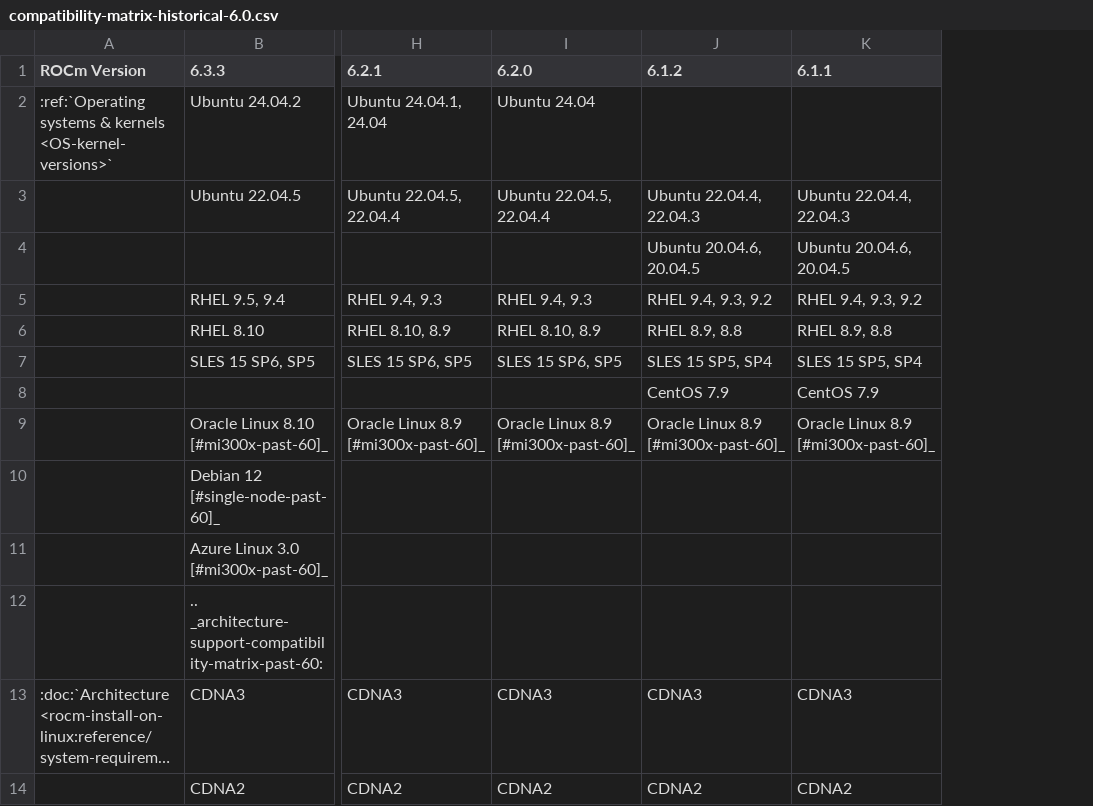
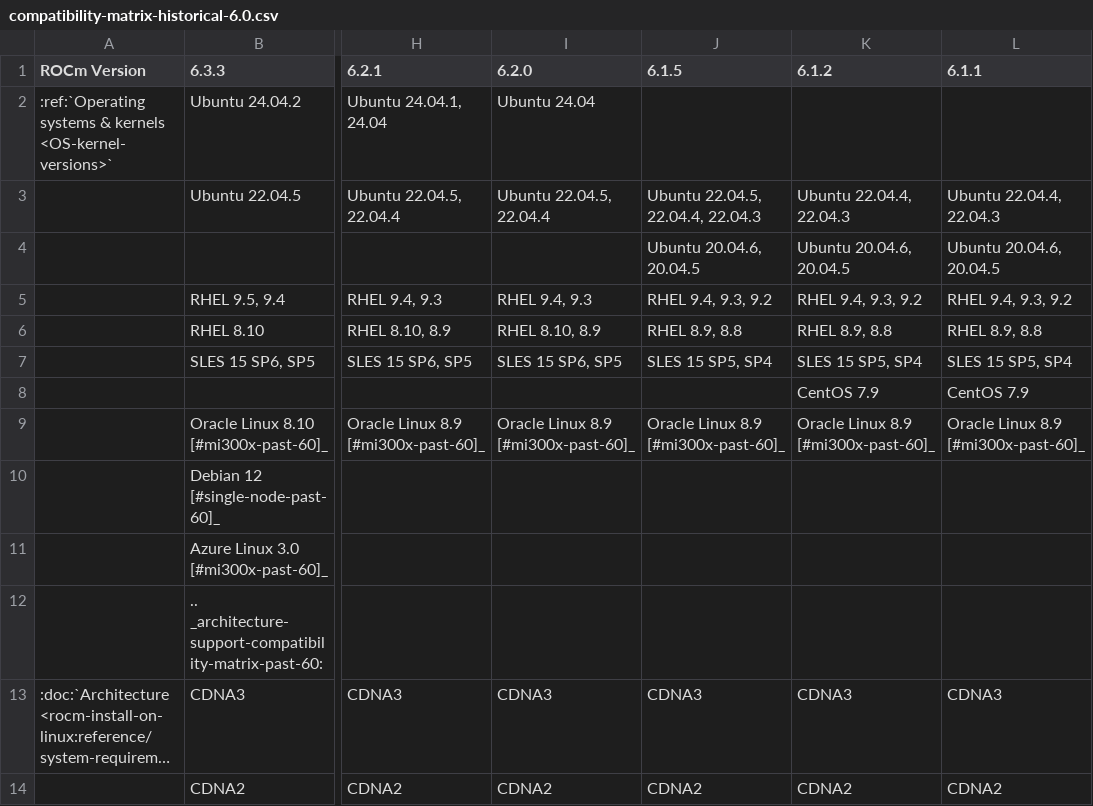
Before and after one commit to hanzoai/ROCm, a CSV file: docs/compatibility/compatibility-matrix-historical-6.0.csv, drawn as a sheet; only a part is shown, gaps mark what is left out; long unchanged cells end in …; the diff names each change by its address in the sheet, - before the commit and + after, or states it on an @@ line.

Commit message:
6.1.5 column added (#4646)

```diff
--- a/docs/compatibility/compatibility-matrix-historical-6.0.csv
+++ b/docs/compatibility/compatibility-matrix-historical-6.0.csv
+column J (6.1.5), rows 3-14: Ubuntu 22.04.5, 22.04.4, 22.04.3 | Ubuntu 20.04.6, 20.04.5 | RHEL 9.4, 9.3, 9.2 | RHEL 8.9, 8.8 | SLES 15 SP5, SP4 |  | Oracle Linux 8.9 [#mi300x-past-60]_ |  |  |  | CDNA3 | CDNA2
```
